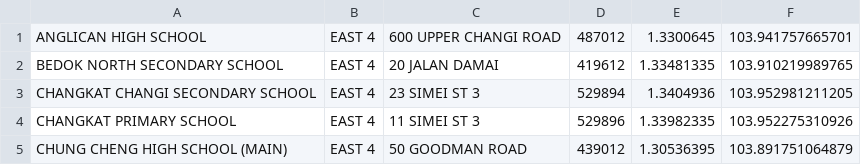
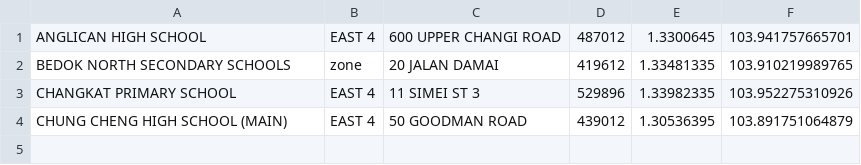
Before and after one commit to Michaelomh/RCS-closestsch, a CSV file: data/east.csv, drawn as a sheet.

```diff
--- a/data/east.csv
+++ b/data/east.csv
@@ -1,4 +1,3 @@
 ANGLICAN HIGH SCHOOL,EAST 4,600 UPPER CHANGI ROAD,487012,1.3300645,103.941757665701
-BEDOK NORTH SECONDARY SCHOOL,EAST 4,20 JALAN DAMAI,419612,1.33481335,103.910219989765
-CHANGKAT CHANGI SECONDARY SCHOOL,EAST 4,23 SIMEI ST 3,529894,1.3404936,103.952981211205
+BEDOK NORTH SECONDARY SCHOOLS,zone,20 JALAN DAMAI,419612,1.33481335,103.910219989765
 CHANGKAT PRIMARY SCHOOL,EAST 4,11 SIMEI ST 3,529896,1.33982335,103.952275310926
```
Also changed, not shown: 3 other files.
